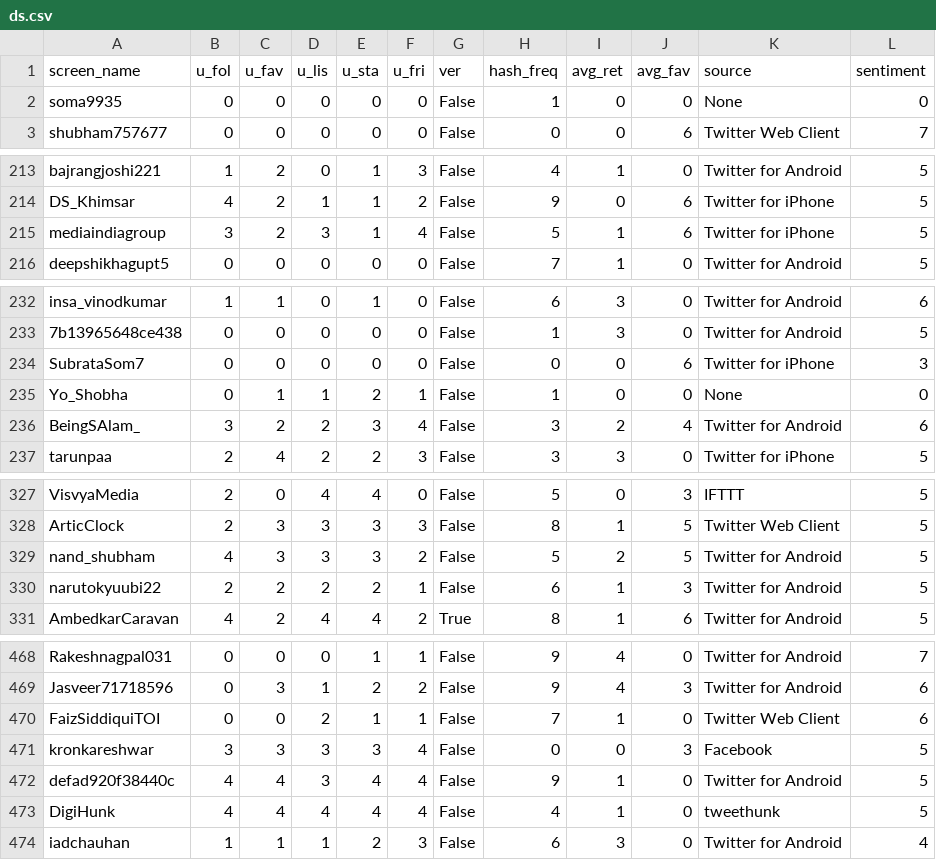
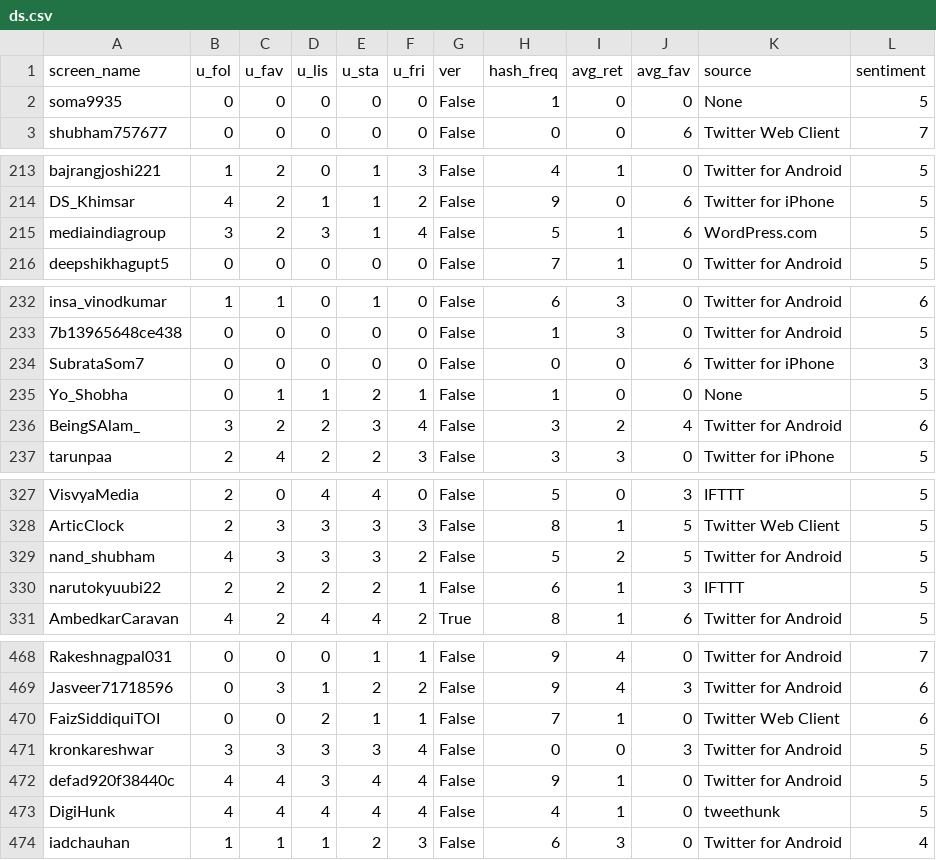
Before and after one commit to katehara/twitterate, a CSV file: data/ds.csv, drawn as a sheet; only a part is shown, gaps mark what is left out; the diff covers the shown part only.

```diff
--- a/data/ds.csv
+++ b/data/ds.csv
@@ -1,3 +1,3 @@
 screen_name,u_fol,u_fav,u_lis,u_sta,u_fri,ver,hash_freq,avg_ret,avg_fav,source,sentiment
-soma9935,0,0,0,0,0,False,1,0,0,None,0
+soma9935,0,0,0,0,0,False,1,0,0,None,5
 shubham757677,0,0,0,0,0,False,0,0,6,Twitter Web Client,7
@@ -214,3 +214,3 @@ bajrangjoshi221,1,2,0,1,3,False,4,1,0,Twitter for Android,5
 DS_Khimsar,4,2,1,1,2,False,9,0,6,Twitter for iPhone,5
-mediaindiagroup,3,2,3,1,4,False,5,1,6,Twitter for iPhone,5
+mediaindiagroup,3,2,3,1,4,False,5,1,6,WordPress.com,5
 deepshikhagupt5,0,0,0,0,0,False,7,1,0,Twitter for Android,5
@@ -234,3 +234,3 @@ insa_vinodkumar,1,1,0,1,0,False,6,3,0,Twitter for Android,6
 SubrataSom7,0,0,0,0,0,False,0,0,6,Twitter for iPhone,3
-Yo_Shobha,0,1,1,2,1,False,1,0,0,None,0
+Yo_Shobha,0,1,1,2,1,False,1,0,0,None,5
 BeingSAlam_,3,2,2,3,4,False,3,2,4,Twitter for Android,6
@@ -329,3 +329,3 @@ ArticClock,2,3,3,3,3,False,8,1,5,Twitter Web Client,5
 nand_shubham,4,3,3,3,2,False,5,2,5,Twitter for Android,5
-narutokyuubi22,2,2,2,2,1,False,6,1,3,Twitter for Android,5
+narutokyuubi22,2,2,2,2,1,False,6,1,3,IFTTT,5
 AmbedkarCaravan,4,2,4,4,2,True,8,1,6,Twitter for Android,5
@@ -470,3 +470,3 @@ Jasveer71718596,0,3,1,2,2,False,9,4,3,Twitter for Android,6
 FaizSiddiquiTOI,0,0,2,1,1,False,7,1,0,Twitter Web Client,6
-kronkareshwar,3,3,3,3,4,False,0,0,3,Facebook,5
+kronkareshwar,3,3,3,3,4,False,0,0,3,Twitter for Android,5
 defad920f38440c,4,4,3,4,4,False,9,1,0,Twitter for Android,5
```
Also changed, not shown: 21 edited cells elsewhere in this file, data/cc_test.csv, data/fc.csv, 10 other files.
